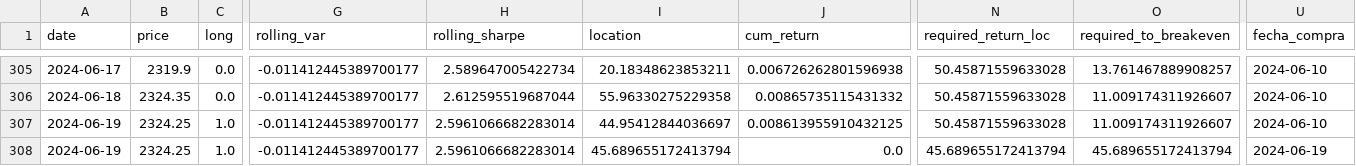
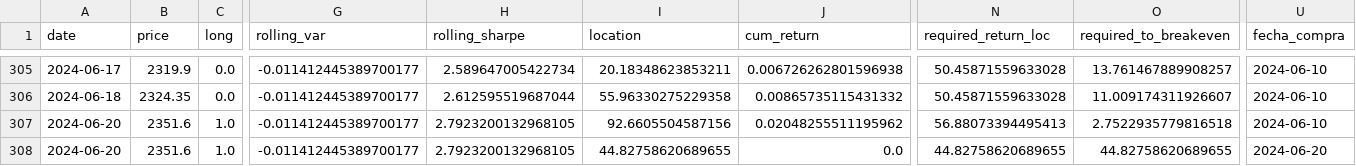
Before and after one commit to Jevillalbav/strategy, a CSV file: data/trade_history.csv, drawn as a sheet; only a part is shown, gaps mark what is left out; removed rows and columns are numbered as before the commit, all else as after; rows hold the shown columns only; the diff names each change by its address in the sheet, - before the commit and + after, or states it on an @@ line.

```diff
--- a/data/trade_history.csv
+++ b/data/trade_history.csv
-row 307: 2024-06-19 | 2324.25 | 1.0 | -0.011412445389700177 | 2.5961066682283014 | 44.95412844036697 | 0.008613955910432125 | 50.45871559633028 | 11.009174311926607 | 2024-06-10
+row 307: 2024-06-20 | 2351.6 | 1.0 | -0.011412445389700177 | 2.7923200132968105 | 92.6605504587156 | 0.02048255511195962 | 56.88073394495413 | 2.7522935779816518 | 2024-06-10
-A308 (date): 2024-06-19
+A308 (date): 2024-06-20
-B308 (price): 2324.25
+B308 (price): 2351.6
-H308 (rolling_sharpe): 2.5961066682283014
+H308 (rolling_sharpe): 2.7923200132968105
-I308 (location): 45.689655172413794
+I308 (location): 44.82758620689655
-N308 (required_return_loc): 45.689655172413794
+N308 (required_return_loc): 44.82758620689655
-O308 (required_to_breakeven): 45.689655172413794
+O308 (required_to_breakeven): 44.82758620689655
-U308 (fecha_compra): 2024-06-19
+U308 (fecha_compra): 2024-06-20
```
Also changed, not shown: data/india_reader.csv, data/metrics.csv, 4 other files.
